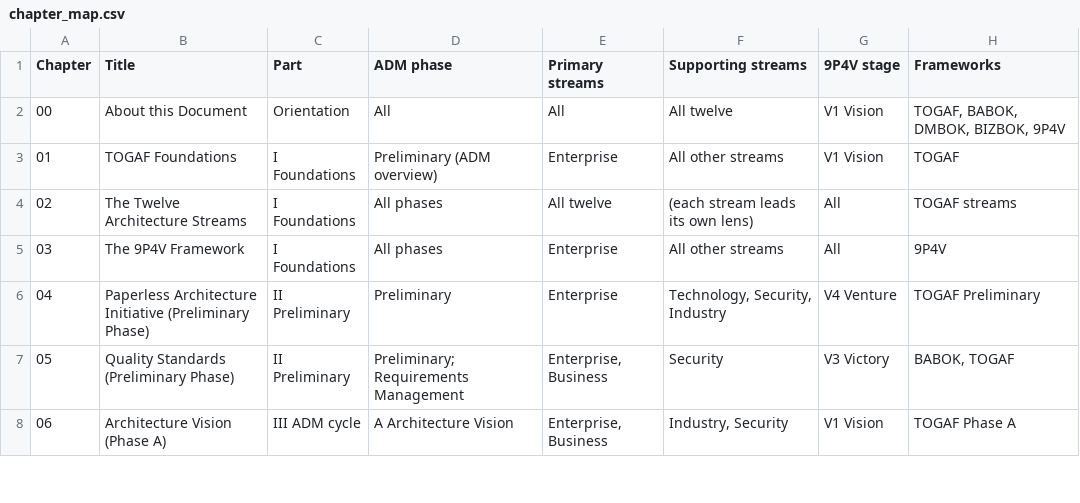
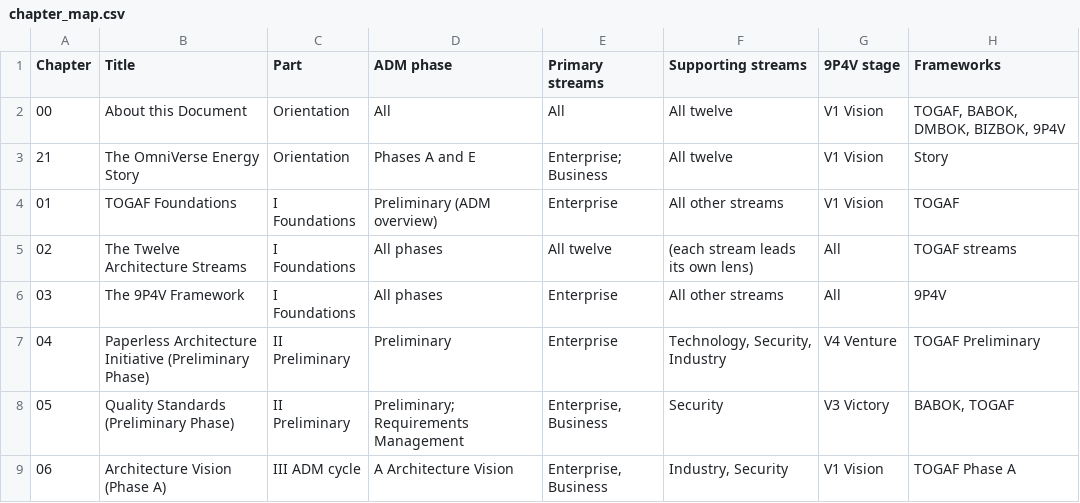
Before and after one commit to nbnayak88/autonomous-btm, a CSV file: learning/signavio-continuous-assurance/full/data/chapter_map.csv, drawn as a sheet; only a part is shown.

```diff
--- a/learning/signavio-continuous-assurance/full/data/chapter_map.csv
+++ b/learning/signavio-continuous-assurance/full/data/chapter_map.csv
@@ -2,2 +2,3 @@ Chapter,Title,Part,ADM phase,Primary streams,Supporting streams,9P4V stage,Frame
 00,About this Document,Orientation,All,All,All twelve,V1 Vision,"TOGAF, BABOK, DMBOK, BIZBOK, 9P4V"
+21,The OmniVerse Energy Story,Orientation,"Phases A and E",Enterprise; Business,All twelve,V1 Vision,Story
 01,TOGAF Foundations,I Foundations,Preliminary (ADM overview),Enterprise,All other streams,V1 Vision,TOGAF
```
Also changed, not shown: 26 other files.
